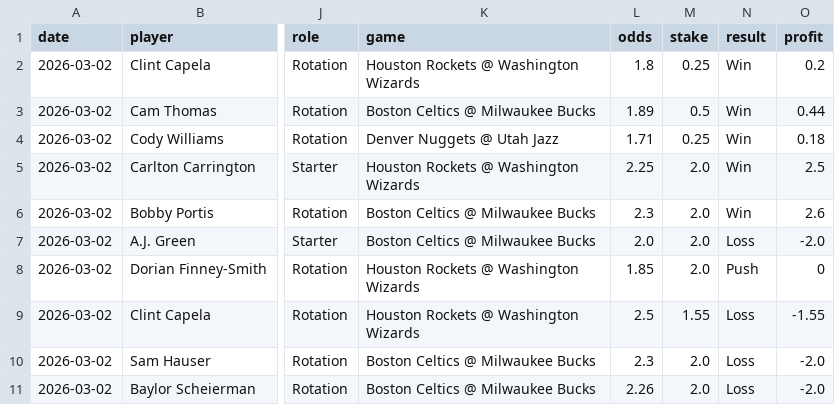
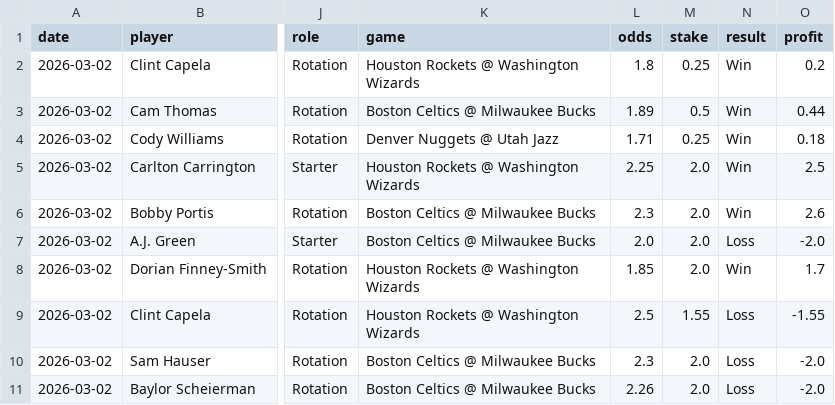
Before and after one commit to mackchiu/AutoBetTracker, a CSV file: data/2026-03-02_player_props.csv, drawn as a sheet; only a part is shown, gaps mark what is left out; the diff names each change by its address in the sheet, - before the commit and + after, or states it on an @@ line.

Commit message:
Fix Finney-Smith: WIN (2 pts vs 5.5 line)

```diff
--- a/data/2026-03-02_player_props.csv
+++ b/data/2026-03-02_player_props.csv
-N8 (result): Push
+N8 (result): Win
-O8 (profit): 0
+O8 (profit): 1.7
```
